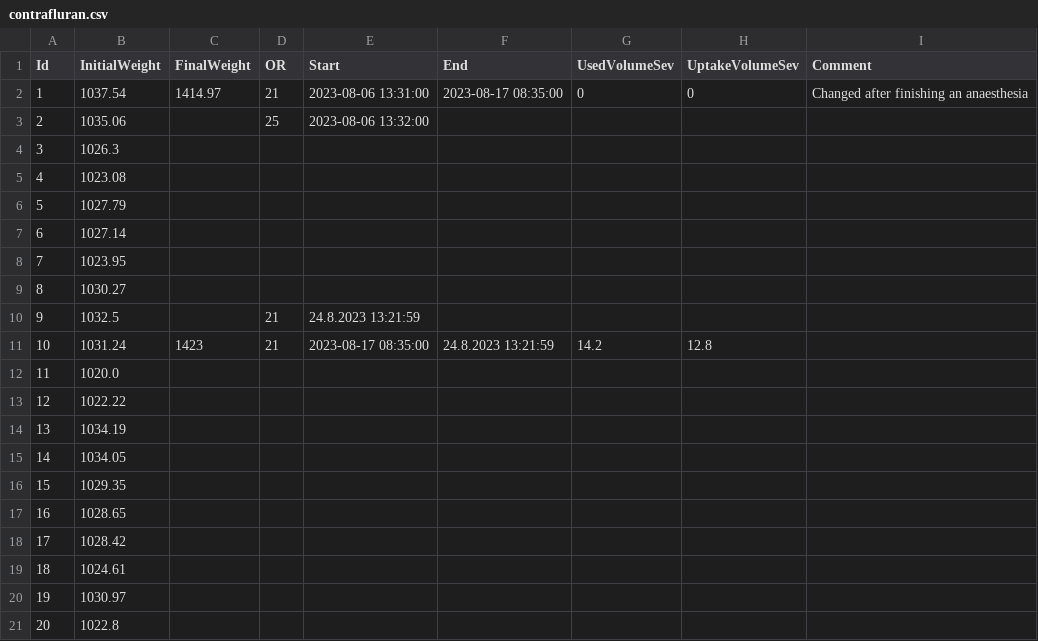
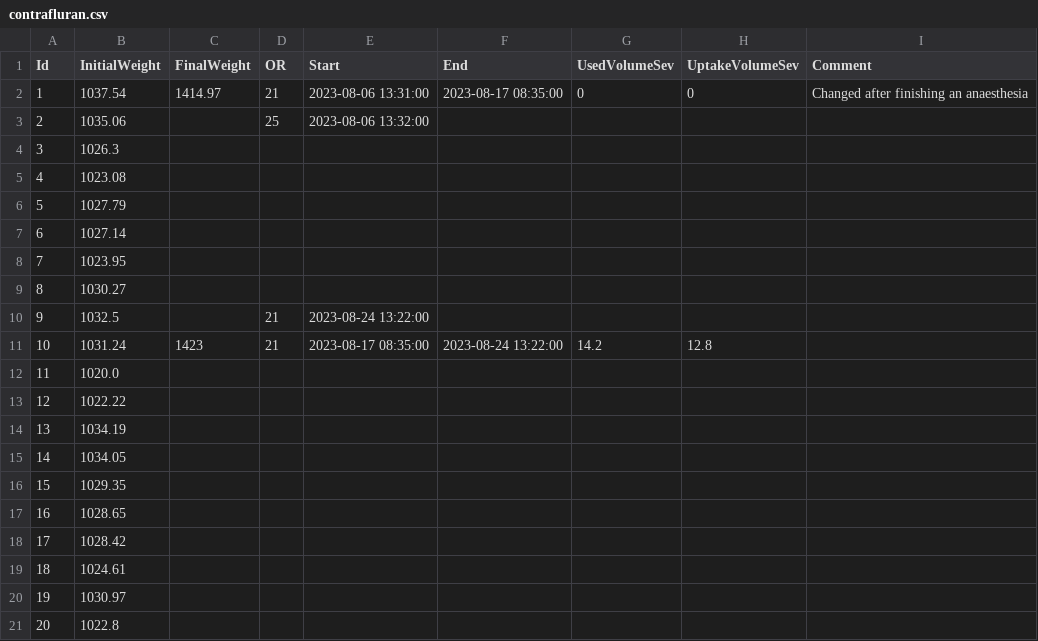
Before and after one commit to umg-minai/vct-or, a CSV file: raw-data/contrafluran.csv, drawn as a sheet.

Commit message:
fix: date format from dd.m.yyyy to yyyy-mm-dd

```diff
--- a/raw-data/contrafluran.csv
+++ b/raw-data/contrafluran.csv
@@ -9,4 +9,4 @@ Id,InitialWeight,FinalWeight,OR,Start,End,UsedVolumeSev,UptakeVolumeSev,Comment
 8,1030.27,,,,,,,
-9,1032.5,,21,24.8.2023 13:21:59,,,,
-10,1031.24,1423,21,2023-08-17 08:35:00,24.8.2023 13:21:59,14.2,12.8,
+9,1032.5,,21,2023-08-24 13:22:00,,,,
+10,1031.24,1423,21,2023-08-17 08:35:00,2023-08-24 13:22:00,14.2,12.8,
 11,1020.0,,,,,,,
```
